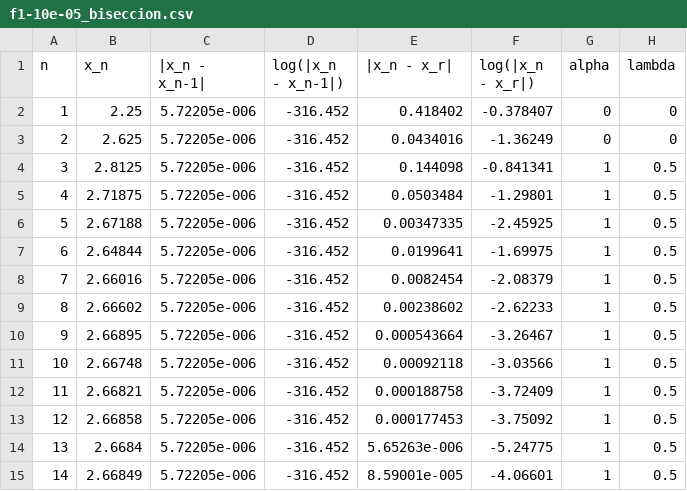
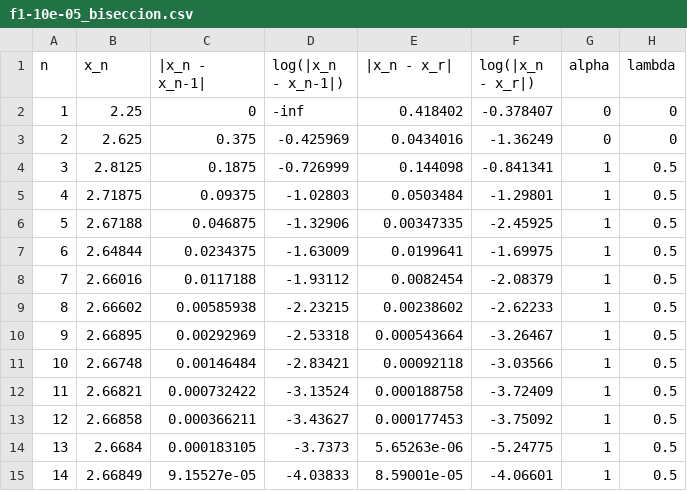
Before and after one commit to Rpetey317/AnNum1, a CSV file: TP1/output/f1-10e-05_biseccion.csv, drawn as a sheet; only a part is shown; the diff covers the shown part only.

```diff
--- a/TP1/output/f1-10e-05_biseccion.csv
+++ b/TP1/output/f1-10e-05_biseccion.csv
@@ -1,15 +1,15 @@
 n;x_n;|x_n - x_n-1|;log(|x_n - x_n-1|);|x_n - x_r|;log(|x_n - x_r|);alpha;lambda
-1;2.25;5.72205e-006;-316.452;0.418402;-0.378407;0;0
-2;2.625;5.72205e-006;-316.452;0.0434016;-1.36249;0;0
-3;2.8125;5.72205e-006;-316.452;0.144098;-0.841341;1;0.5
-4;2.71875;5.72205e-006;-316.452;0.0503484;-1.29801;1;0.5
-5;2.67188;5.72205e-006;-316.452;0.00347335;-2.45925;1;0.5
-6;2.64844;5.72205e-006;-316.452;0.0199641;-1.69975;1;0.5
-7;2.66016;5.72205e-006;-316.452;0.0082454;-2.08379;1;0.5
-8;2.66602;5.72205e-006;-316.452;0.00238602;-2.62233;1;0.5
-9;2.66895;5.72205e-006;-316.452;0.000543664;-3.26467;1;0.5
-10;2.66748;5.72205e-006;-316.452;0.00092118;-3.03566;1;0.5
-11;2.66821;5.72205e-006;-316.452;0.000188758;-3.72409;1;0.5
-12;2.66858;5.72205e-006;-316.452;0.000177453;-3.75092;1;0.5
-13;2.6684;5.72205e-006;-316.452;5.65263e-006;-5.24775;1;0.5
-14;2.66849;5.72205e-006;-316.452;8.59001e-005;-4.06601;1;0.5
+1;2.25;0;-inf;0.418402;-0.378407;0;0
+2;2.625;0.375;-0.425969;0.0434016;-1.36249;0;0
+3;2.8125;0.1875;-0.726999;0.144098;-0.841341;1;0.5
+4;2.71875;0.09375;-1.02803;0.0503484;-1.29801;1;0.5
+5;2.67188;0.046875;-1.32906;0.00347335;-2.45925;1;0.5
+6;2.64844;0.0234375;-1.63009;0.0199641;-1.69975;1;0.5
+7;2.66016;0.0117188;-1.93112;0.0082454;-2.08379;1;0.5
+8;2.66602;0.00585938;-2.23215;0.00238602;-2.62233;1;0.5
+9;2.66895;0.00292969;-2.53318;0.000543664;-3.26467;1;0.5
+10;2.66748;0.00146484;-2.83421;0.00092118;-3.03566;1;0.5
+11;2.66821;0.000732422;-3.13524;0.000188758;-3.72409;1;0.5
+12;2.66858;0.000366211;-3.43627;0.000177453;-3.75092;1;0.5
+13;2.6684;0.000183105;-3.7373;5.65263e-06;-5.24775;1;0.5
+14;2.66849;9.15527e-05;-4.03833;8.59001e-05;-4.06601;1;0.5
```
Also changed, not shown: 12 edited cells elsewhere in this file.
